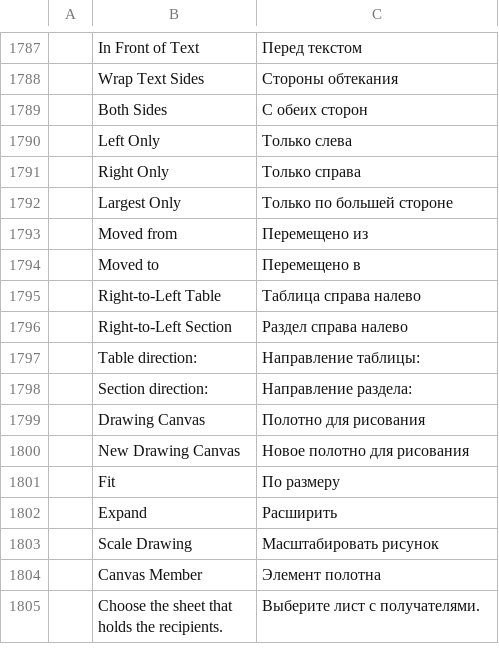
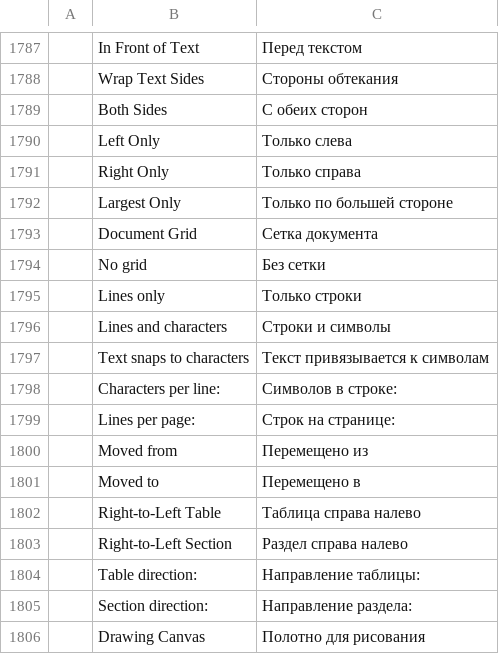
Before and after one commit to vyntaris/vdoc-old, a TSV file: crates/ui-egui/src/i18n/ru.tsv, drawn as a sheet; only a part is shown, gaps mark what is left out; the shorter side is filled out with more unchanged rows; the diff names each change by its address in the sheet, - before the commit and + after, or states it on an @@ line.

```diff
--- a/crates/ui-egui/src/i18n/ru.tsv
+++ b/crates/ui-egui/src/i18n/ru.tsv
+row 1793:  | Document Grid | Сетка документа
+row 1794:  | No grid | Без сетки
+row 1795:  | Lines only | Только строки
+row 1796:  | Lines and characters | Строки и символы
+row 1797:  | Text snaps to characters | Текст привязывается к символам
+row 1798:  | Characters per line: | Символов в строке:
+row 1799:  | Lines per page: | Строк на странице:
```
Also changed, not shown: crates/ui-egui/src/i18n/es.tsv, crates/ui-egui/src/i18n/ja.tsv, 30 other files.
